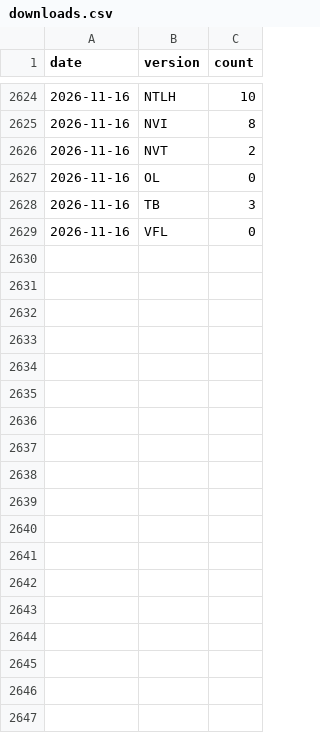
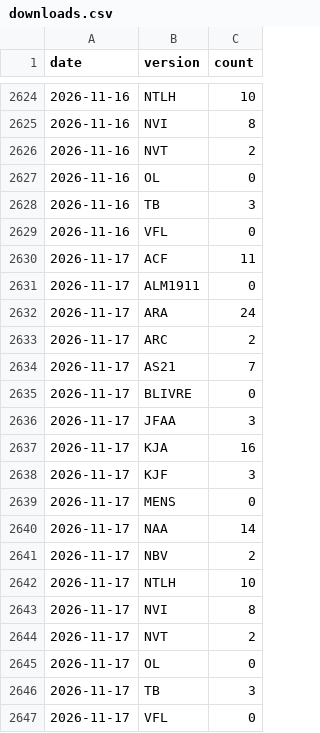
Before and after one commit to Lucas2Araujo/biblias, a CSV file: data/stats/downloads.csv, drawn as a sheet; only a part is shown, gaps mark what is left out.

```diff
--- a/data/stats/downloads.csv
+++ b/data/stats/downloads.csv
@@ -2629 +2629,19 @@ date,version,count
 2026-11-16,VFL,0
+2026-11-17,ACF,11
+2026-11-17,ALM1911,0
+2026-11-17,ARA,24
+2026-11-17,ARC,2
+2026-11-17,AS21,7
+2026-11-17,BLIVRE,0
+2026-11-17,JFAA,3
+2026-11-17,KJA,16
+2026-11-17,KJF,3
+2026-11-17,MENS,0
+2026-11-17,NAA,14
+2026-11-17,NBV,2
+2026-11-17,NTLH,10
+2026-11-17,NVI,8
+2026-11-17,NVT,2
+2026-11-17,OL,0
+2026-11-17,TB,3
+2026-11-17,VFL,0
```
Also changed, not shown: 1 other file.
